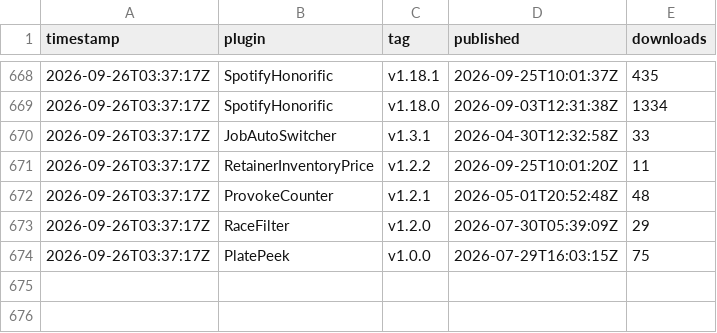
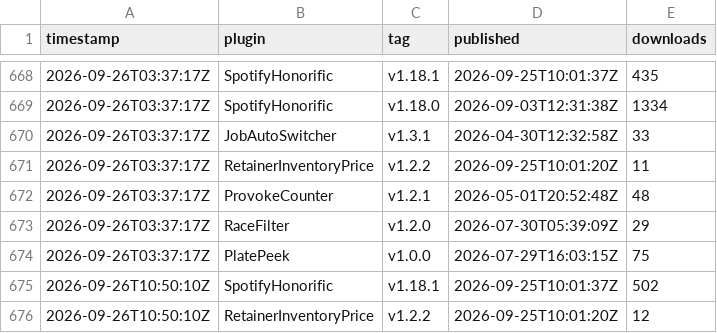
Before and after one commit to Valiice/DalamudPluginRepo, a CSV file: stats/history.csv, drawn as a sheet; only a part is shown, gaps mark what is left out.

```diff
--- a/stats/history.csv
+++ b/stats/history.csv
@@ -674 +674,3 @@ timestamp,plugin,tag,published,downloads
 2026-09-26T03:37:17Z,PlatePeek,v1.0.0,2026-07-29T16:03:15Z,75
+2026-09-26T10:50:10Z,SpotifyHonorific,v1.18.1,2026-09-25T10:01:37Z,502
+2026-09-26T10:50:10Z,RetainerInventoryPrice,v1.2.2,2026-09-25T10:01:20Z,12
```
Also changed, not shown: 2 other files.
